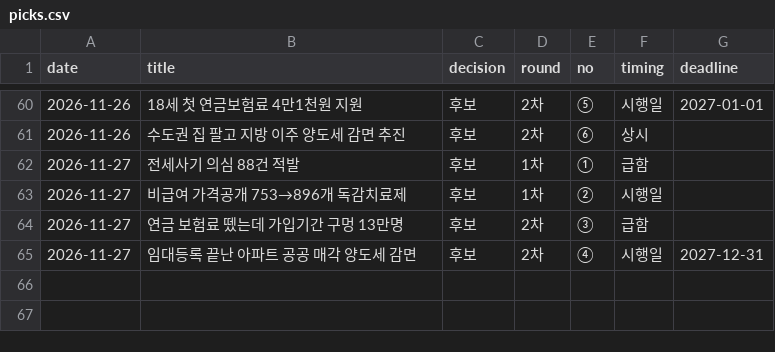
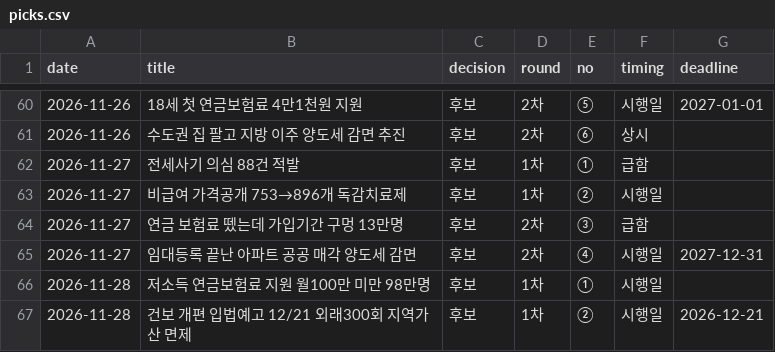
Before and after one commit to rkrjrl-ctrl/claude_drive, a CSV file: briefs/news/picks.csv, drawn as a sheet; only a part is shown, gaps mark what is left out; the diff names each change by its address in the sheet, - before the commit and + after, or states it on an @@ line.

```diff
--- a/briefs/news/picks.csv
+++ b/briefs/news/picks.csv
+row 66: 2026-11-28 | 저소득 연금보험료 지원 월100만 미만 98만명 | 후보 | 1차 | ① | 시행일
+row 67: 2026-11-28 | 건보 개편 입법예고 12/21 외래300회 지역가산 면제 | 후보 | 1차 | ② | 시행일 | 2026-12-21
```
Also changed, not shown: 1 other file.
